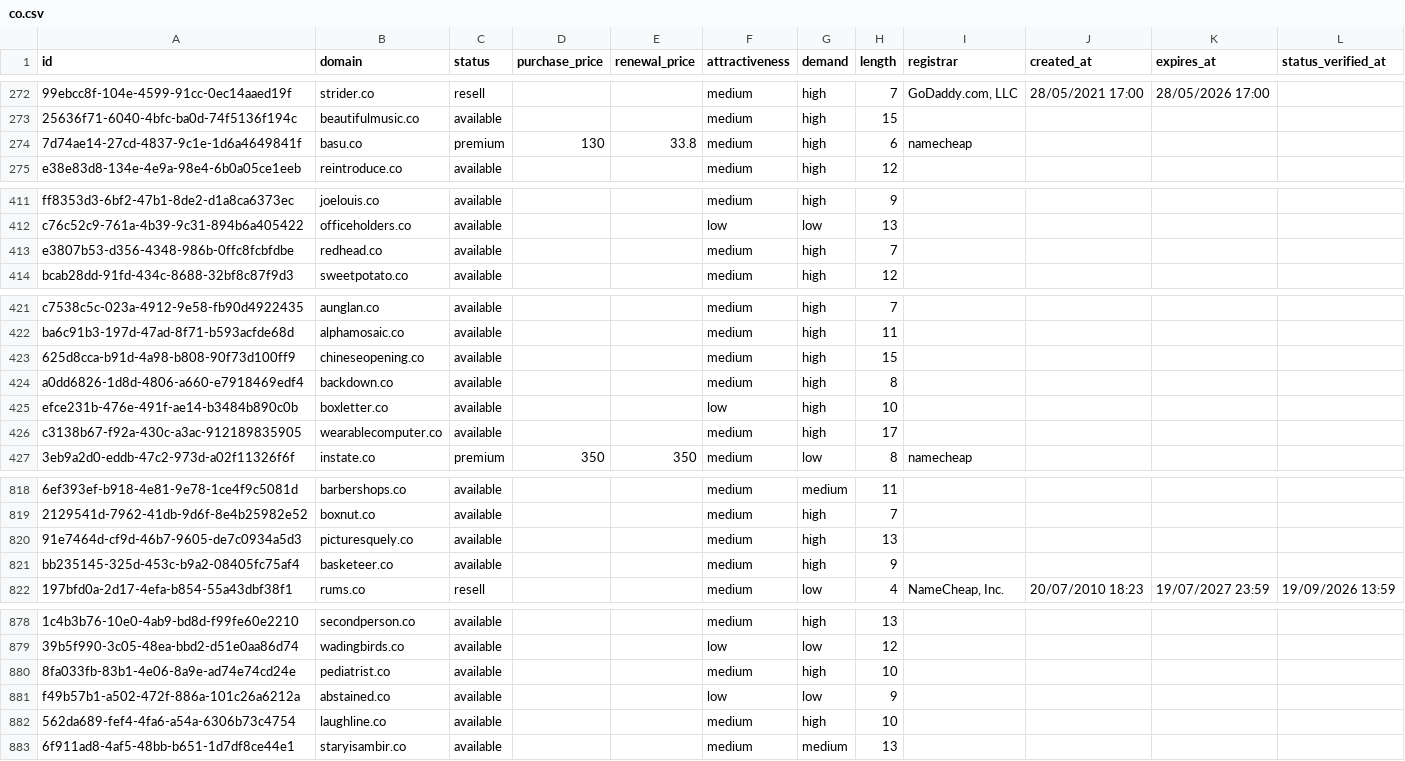
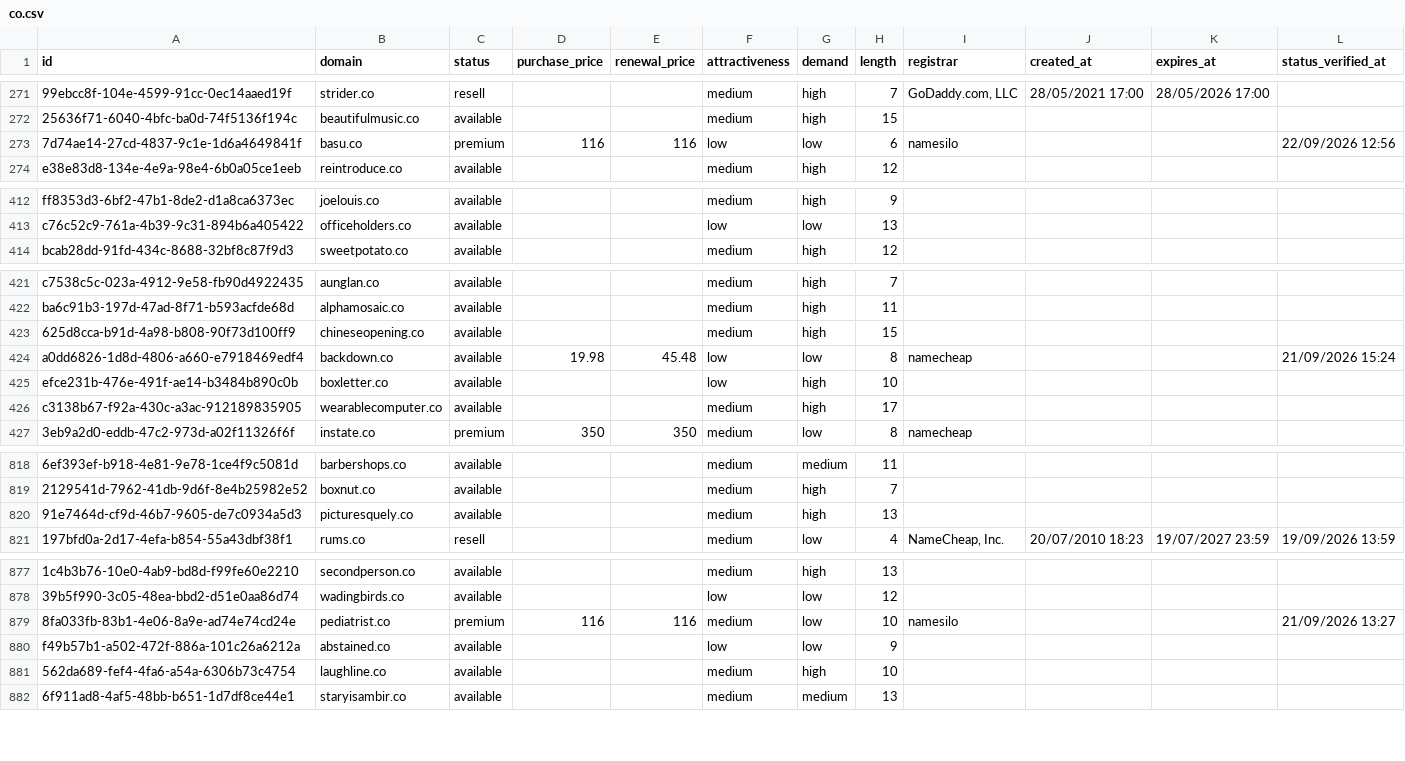
Before and after one commit to UniqueDomains/co-oneword-domains, a CSV file: co.csv, drawn as a sheet; only a part is shown, gaps mark what is left out; removed rows and columns are numbered as before the commit, all else as after; the diff covers the shown part only; the diff names each change by its address in the sheet, - before the commit and + after, or states it on an @@ line.

```diff
--- a/co.csv
+++ b/co.csv
-D273 (purchase_price): 130
+D273 (purchase_price): 116
-E273 (renewal_price): 33.8
+E273 (renewal_price): 116
-F273 (attractiveness): medium
+F273 (attractiveness): low
-G273 (demand): high
+G273 (demand): low
-I273 (registrar): namecheap
+I273 (registrar): namesilo
-L273 (status_verified_at): (empty)
+L273 (status_verified_at): 22/09/2026 12:56
-row 413: e3807b53-d356-4348-986b-0ffc8fcbfdbe | redhead.co | available |  |  | medium | high | 7
-D424 (purchase_price): (empty)
+D424 (purchase_price): 19.98
-E424 (renewal_price): (empty)
+E424 (renewal_price): 45.48
-F424 (attractiveness): medium
+F424 (attractiveness): low
-G424 (demand): high
+G424 (demand): low
-I424 (registrar): (empty)
+I424 (registrar): namecheap
-L424 (status_verified_at): (empty)
+L424 (status_verified_at): 21/09/2026 15:24
-row 821: bb235145-325d-453c-b9a2-08405fc75af4 | basketeer.co | available |  |  | medium | high | 9
-C879 (status): available
+C879 (status): premium
-D879 (purchase_price): (empty)
+D879 (purchase_price): 116
-E879 (renewal_price): (empty)
+E879 (renewal_price): 116
-G879 (demand): high
+G879 (demand): low
-I879 (registrar): (empty)
+I879 (registrar): namesilo
-L879 (status_verified_at): (empty)
+L879 (status_verified_at): 21/09/2026 13:27
```
Also changed, not shown: 6 added rows, 4 removed rows and 39 edited cells elsewhere in this file, 4 other files.
